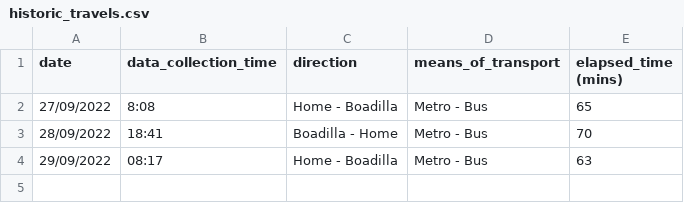
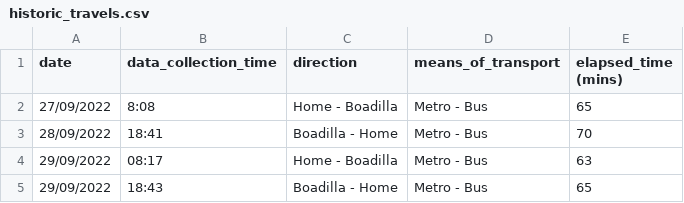
Before and after one commit to xBorja042/time_computer, a CSV file: input_files/historic_travels.csv, drawn as a sheet.

Commit message:
pulled repo and added row

```diff
--- a/input_files/historic_travels.csv
+++ b/input_files/historic_travels.csv
@@ -4 +4,2 @@ date|data_collection_time|direction|means_of_transport|elapsed_time (mins)
 29/09/2022|08:17|Home - Boadilla|Metro - Bus|63
+29/09/2022|18:43|Boadilla - Home|Metro - Bus|65
```
